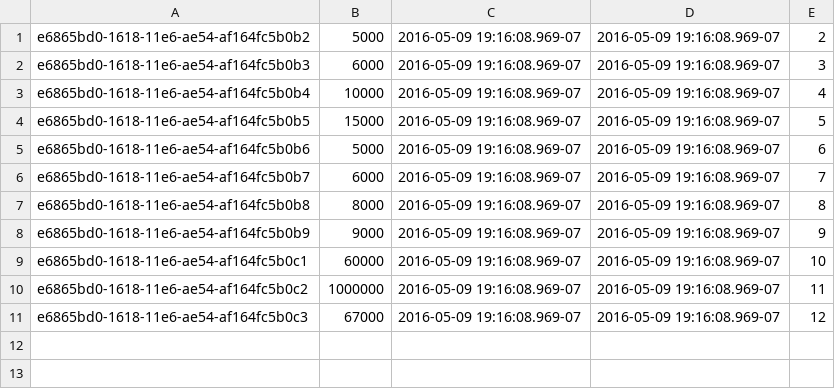
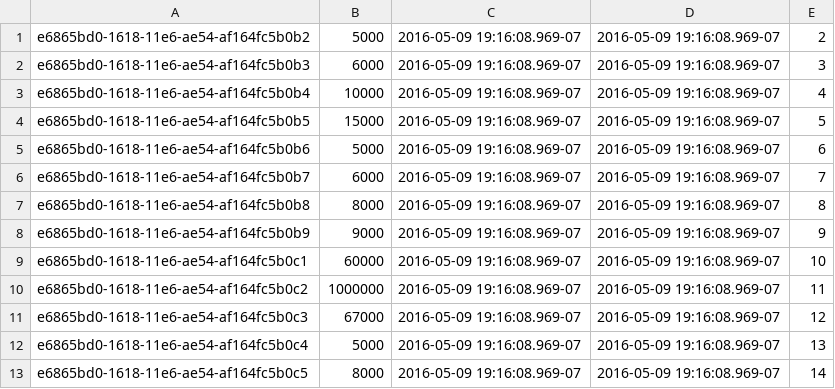
Before and after one commit to lauracurley/cosmicServer, a CSV file: database/dummydata/wallet.csv, drawn as a sheet.

```diff
--- a/database/dummydata/wallet.csv
+++ b/database/dummydata/wallet.csv
@@ -11 +11,3 @@ e6865bd0-1618-11e6-ae54-af164fc5b0c2,1000000,2016-05-09 19:16:08.969-07,2016-05-
 e6865bd0-1618-11e6-ae54-af164fc5b0c3,67000,2016-05-09 19:16:08.969-07,2016-05-09 19:16:08.969-07,12
+e6865bd0-1618-11e6-ae54-af164fc5b0c4,5000,2016-05-09 19:16:08.969-07,2016-05-09 19:16:08.969-07,13
+e6865bd0-1618-11e6-ae54-af164fc5b0c5,8000,2016-05-09 19:16:08.969-07,2016-05-09 19:16:08.969-07,14
```
Also changed, not shown: database/dummydata/fitness.csv, database/dummydata/match.csv.
